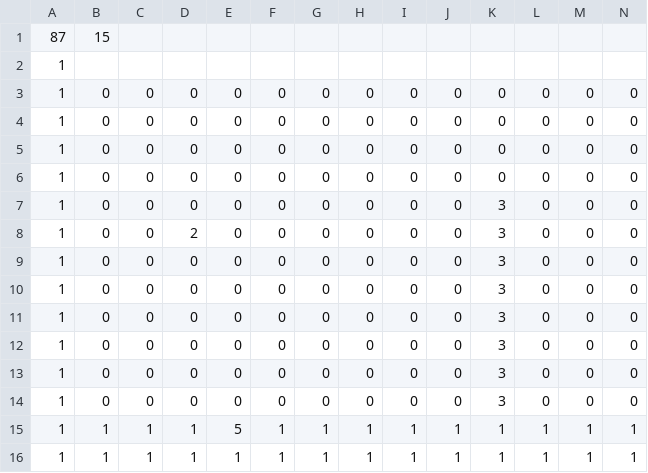
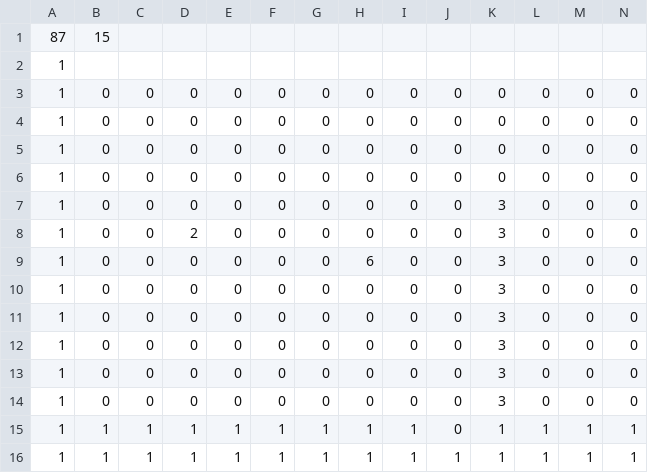
Before and after one commit to yamaguchi-reoo/GraduationWork, a CSV file: GraduationWork/GraduationWork/Resource/File/Stage.csv, drawn as a sheet; only a part is shown; removed rows and columns are numbered as before the commit, all else as after; rows hold the shown columns only; the diff names each change by its address in the sheet, - before the commit and + after, or states it on an @@ line.

```diff
--- a/GraduationWork/GraduationWork/Resource/File/Stage.csv
+++ b/GraduationWork/GraduationWork/Resource/File/Stage.csv
+row 9: 1 | 0 | 0 | 0 | 0 | 0 | 0 | 6 | 0 | 0 | 3 | 0 | 0 | 0
-row 14: 1 | 0 | 0 | 0 | 0 | 0 | 0 | 0 | 0 | 0 | 3 | 0 | 0 | 0
-E15: 5
+E15: 1
-J15: 1
+J15: 0
```
Also changed, not shown: 4 other files.
